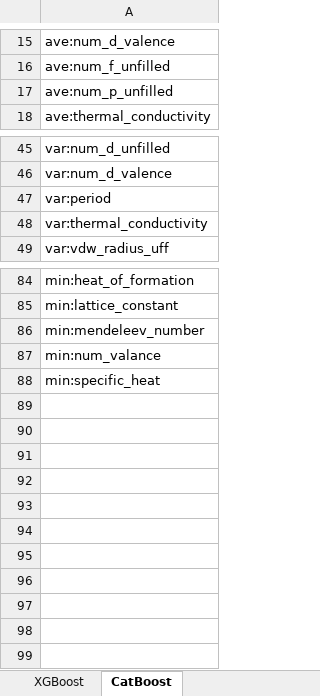
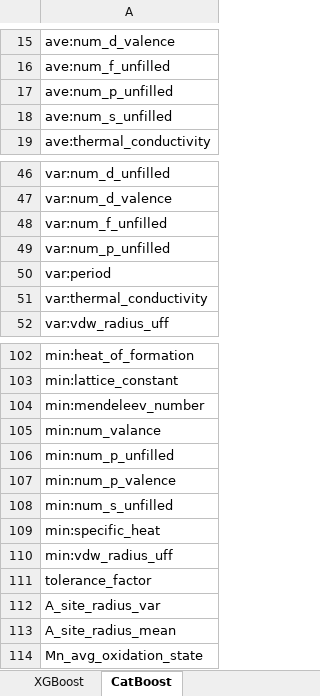
Before and after one commit to artemiikagramanian/MCE_predict, an Excel workbook: DCD_paper/model_matrix/model_matrix_features.xlsx, sheet CatBoost, drawn as a sheet; only a part is shown, gaps mark what is left out; values as stored, in another font and other column widths than the file's, no borders; the diff covers the shown part only; the diff names each change by its address in the sheet, - before the commit and + after, or states it on an @@ line.

```diff
--- a/DCD_paper/model_matrix/model_matrix_features.xlsx (sheet CatBoost)
+++ b/DCD_paper/model_matrix/model_matrix_features.xlsx (sheet CatBoost)
+row 18: ave:num_s_unfilled
+row 48: var:num_f_unfilled
+row 49: var:num_p_unfilled
+row 106: min:num_p_unfilled
+row 107: min:num_p_valence
+row 108: min:num_s_unfilled
+row 110: min:vdw_radius_uff
+row 111: tolerance_factor
+row 112: A_site_radius_var
+row 113: A_site_radius_mean
+row 114: Mn_avg_oxidation_state
```
Also changed, not shown: 15 added rows elsewhere in this sheet, sheet Random Forest, sheet XGBoost, sheet Lasso, sheet ElasticNet, DCD_paper/model_matrix/model_matrix_summary.xlsx, DCD_paper/model_matrix_per_model_clean/per_model_clean_summary.xlsx, 27 other files.
